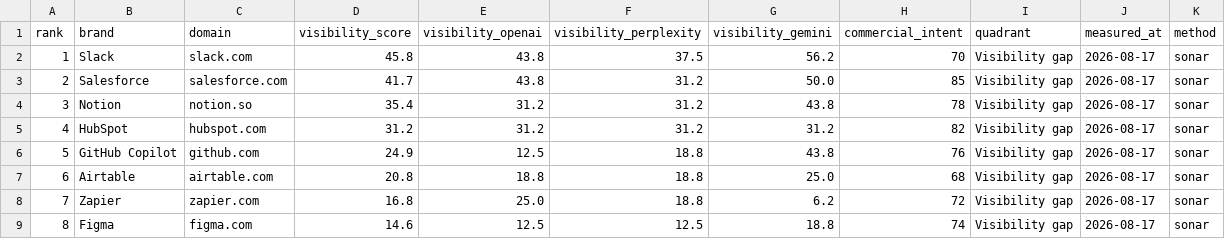
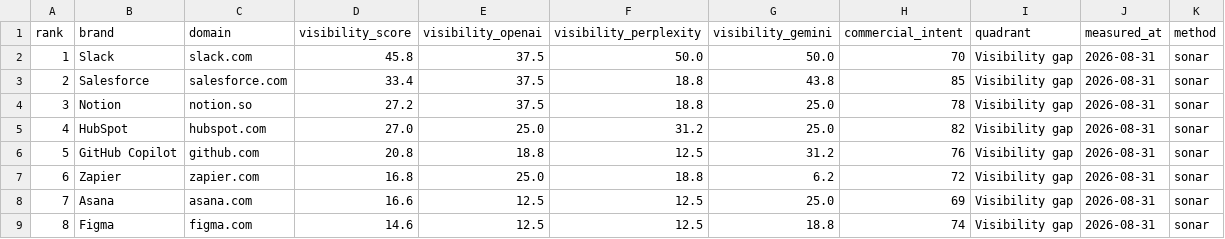
Before and after one commit to creanlab/ai-visibility-index, a CSV file: data/dabyte/aiv.csv, drawn as a sheet; only a part is shown; the diff covers the shown part only.

```diff
--- a/data/dabyte/aiv.csv
+++ b/data/dabyte/aiv.csv
@@ -1,9 +1,9 @@
 rank,brand,domain,visibility_score,visibility_openai,visibility_perplexity,visibility_gemini,commercial_intent,quadrant,measured_at,method
-1,Slack,slack.com,45.8,43.8,37.5,56.2,70,Visibility gap,2026-08-17,sonar
-2,Salesforce,salesforce.com,41.7,43.8,31.2,50.0,85,Visibility gap,2026-08-17,sonar
-3,Notion,notion.so,35.4,31.2,31.2,43.8,78,Visibility gap,2026-08-17,sonar
-4,HubSpot,hubspot.com,31.2,31.2,31.2,31.2,82,Visibility gap,2026-08-17,sonar
-5,GitHub Copilot,github.com,24.9,12.5,18.8,43.8,76,Visibility gap,2026-08-17,sonar
-6,Airtable,airtable.com,20.8,18.8,18.8,25.0,68,Visibility gap,2026-08-17,sonar
-7,Zapier,zapier.com,16.8,25.0,18.8,6.2,72,Visibility gap,2026-08-17,sonar
-8,Figma,figma.com,14.6,12.5,12.5,18.8,74,Visibility gap,2026-08-17,sonar
+1,Slack,slack.com,45.8,37.5,50.0,50.0,70,Visibility gap,2026-08-31,sonar
+2,Salesforce,salesforce.com,33.4,37.5,18.8,43.8,85,Visibility gap,2026-08-31,sonar
+3,Notion,notion.so,27.2,37.5,18.8,25.0,78,Visibility gap,2026-08-31,sonar
+4,HubSpot,hubspot.com,27.0,25.0,31.2,25.0,82,Visibility gap,2026-08-31,sonar
+5,GitHub Copilot,github.com,20.8,18.8,12.5,31.2,76,Visibility gap,2026-08-31,sonar
+6,Zapier,zapier.com,16.8,25.0,18.8,6.2,72,Visibility gap,2026-08-31,sonar
+7,Asana,asana.com,16.6,12.5,12.5,25.0,69,Visibility gap,2026-08-31,sonar
+8,Figma,figma.com,14.6,12.5,12.5,18.8,74,Visibility gap,2026-08-31,sonar
```
Also changed, not shown: 64 edited cells elsewhere in this file, data/dablock/aiv.csv, 6 other files.
